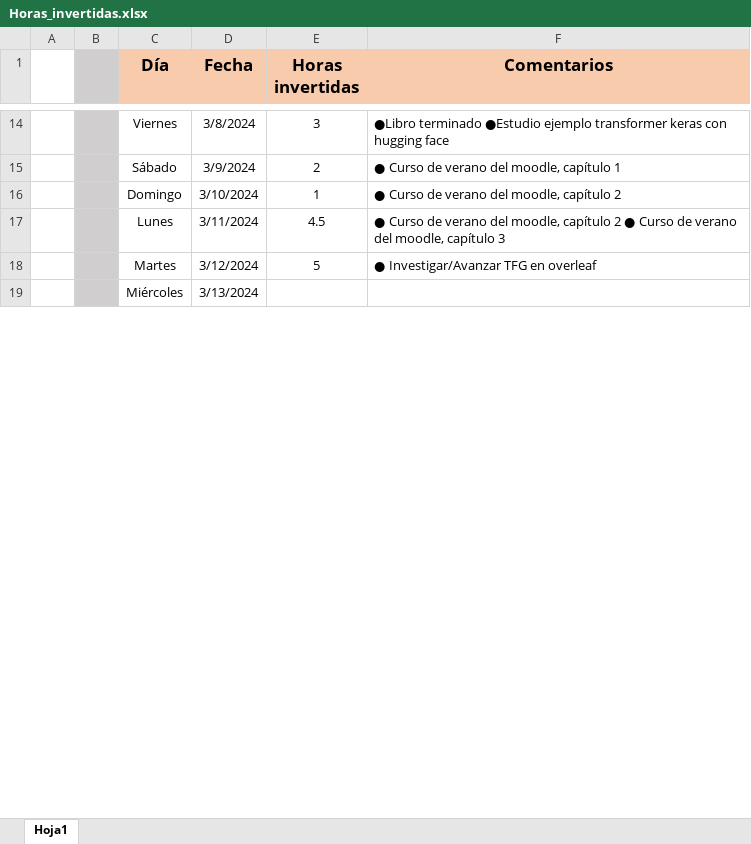
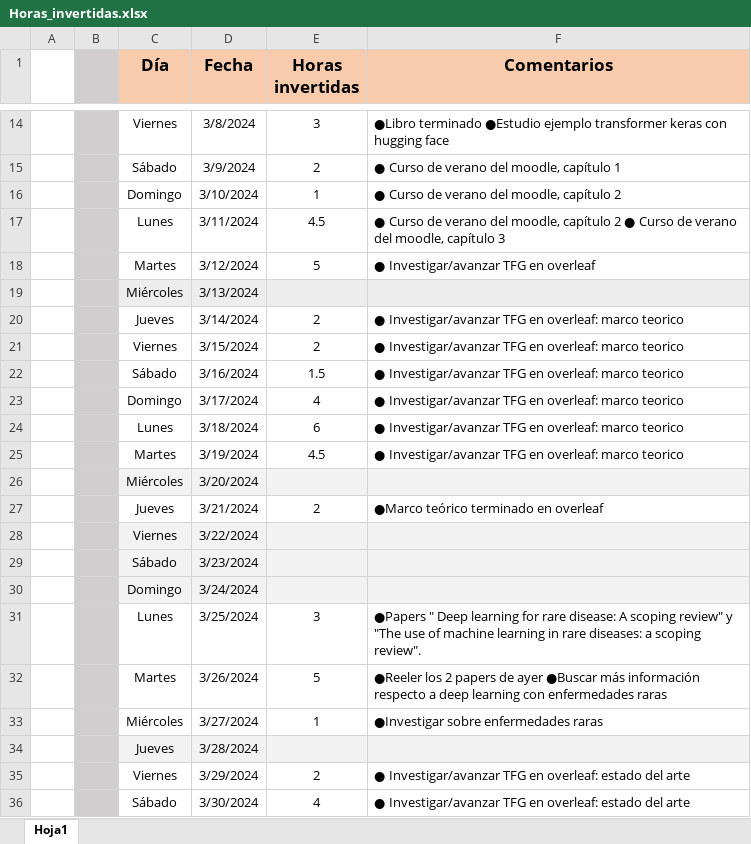
Before and after one commit to VadimFor/Machine-learning, an Excel workbook: Horas_invertidas.xlsx, sheet Hoja1, drawn as a sheet; only a part is shown, gaps mark what is left out; values as stored, in another font and other column widths than the file's, no borders; the diff covers the shown part only; the diff names each change by its address in the sheet, - before the commit and + after, or states it on an @@ line.

```diff
--- a/Horas_invertidas.xlsx (sheet Hoja1)
+++ b/Horas_invertidas.xlsx (sheet Hoja1)
-F18 (Comentarios): ● Investigar/Avanzar TFG en overleaf
+F18 (Comentarios): ● Investigar/avanzar TFG en overleaf
-C19:F19 fill: none
+C19:F19 fill: #EDEDED
+row 20:  |  | Jueves | 3/14/2024 | 2 | ● Investigar/avanzar TFG en overleaf: marco teorico
+row 21:  |  | Viernes | 3/15/2024 | 2 | ● Investigar/avanzar TFG en overleaf: marco teorico
+row 22:  |  | Sábado | 3/16/2024 | 1.5 | ● Investigar/avanzar TFG en overleaf: marco teorico
+row 23:  |  | Domingo | 3/17/2024 | 4 | ● Investigar/avanzar TFG en overleaf: marco teorico
+row 24:  |  | Lunes | 3/18/2024 | 6 | ● Investigar/avanzar TFG en overleaf: marco teorico
+row 25:  |  | Martes | 3/19/2024 | 4.5 | ● Investigar/avanzar TFG en overleaf: marco teorico
+row 26:  |  | Miércoles | 3/20/2024
+row 27:  |  | Jueves | 3/21/2024 | 2 | ●Marco teórico terminado en overleaf
+row 28:  |  | Viernes | 3/22/2024
+row 29:  |  | Sábado | 3/23/2024
+row 30:  |  | Domingo | 3/24/2024
+row 31:  |  | Lunes | 3/25/2024 | 3 | ●Papers " Deep learning for rare disease: A scoping review" y "The use of machine learning in rare diseases: a scoping review".
+row 32:  |  | Martes | 3/26/2024 | 5 | ●Reeler los 2 papers de ayer ●Buscar más información respecto a deep learning con enfermedades raras
+row 33:  |  | Miércoles | 3/27/2024 | 1 | ●Investigar sobre enfermedades raras
+row 34:  |  | Jueves | 3/28/2024
+row 35:  |  | Viernes | 3/29/2024 | 2 | ● Investigar/avanzar TFG en overleaf: estado del arte
+row 36:  |  | Sábado | 3/30/2024 | 4 | ● Investigar/avanzar TFG en overleaf: estado del arte
```
Also changed, not shown: 49 added rows, 3 edited cells and cell formats elsewhere in this sheet, 2 other files.
